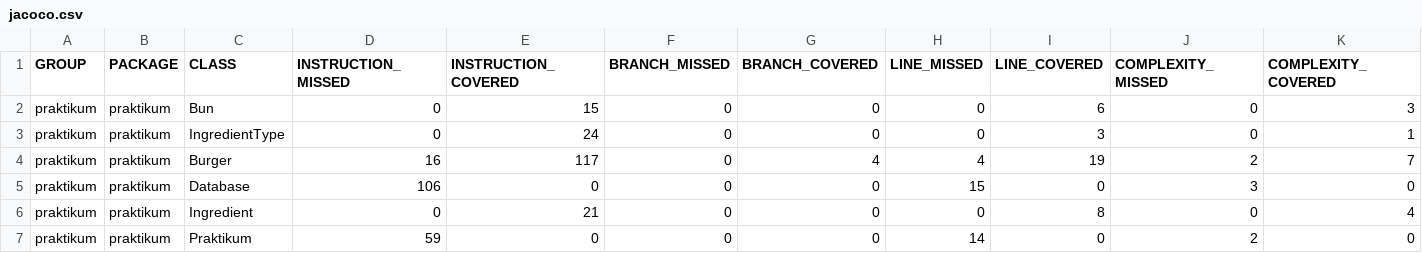
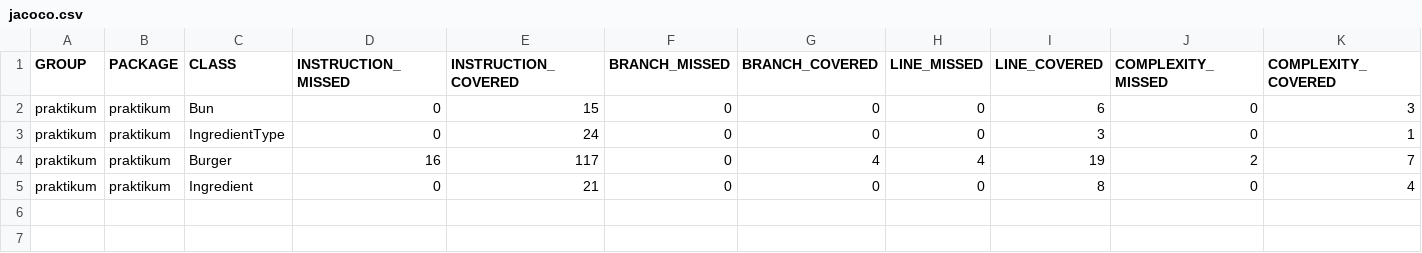
Before and after one commit to vadim-dog123/Diplom_1, a CSV file: target/site/jacoco/jacoco.csv, drawn as a sheet; only a part is shown; rows hold the shown columns only; the diff names each change by its address in the sheet, - before the commit and + after, or states it on an @@ line.

```diff
--- a/target/site/jacoco/jacoco.csv
+++ b/target/site/jacoco/jacoco.csv
-row 5: praktikum | praktikum | Database | 106 | 0 | 0 | 0 | 15 | 0 | 3 | 0
-row 7: praktikum | praktikum | Praktikum | 59 | 0 | 0 | 0 | 14 | 0 | 2 | 0
```
Also changed, not shown: 9 other files.
